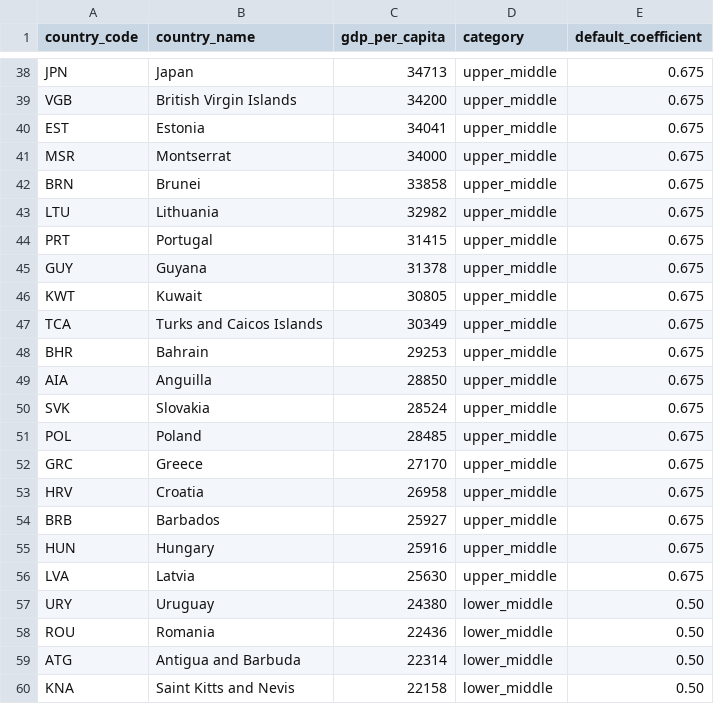
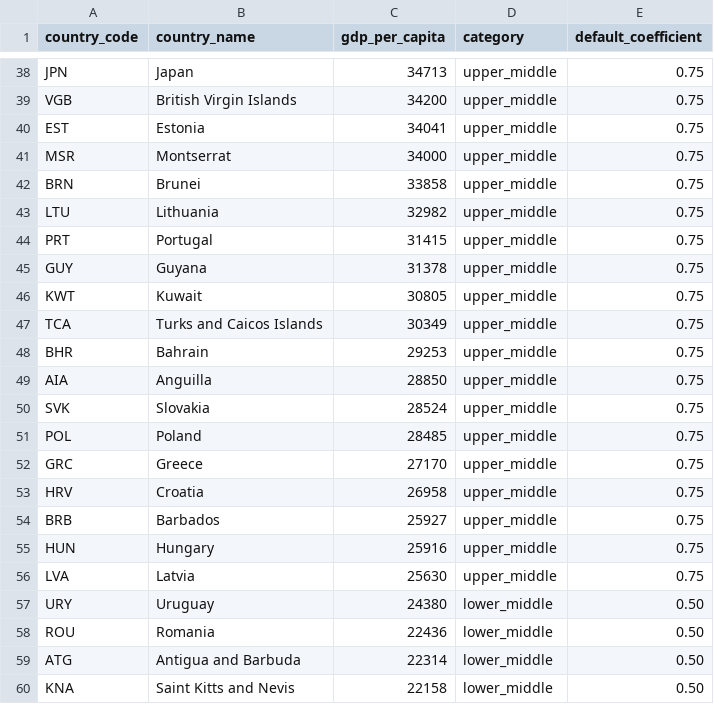
Before and after one commit to duceum/adapt-appstore-ppp-prices-cli, a CSV file: countries.csv, drawn as a sheet; only a part is shown, gaps mark what is left out; the diff covers the shown part only; the diff names each change by its address in the sheet, - before the commit and + after, or states it on an @@ line.

Commit message:
Raise default coefficients: high_income 0.85 -> 0.90, upper_middle 0.675 -> 0.75

```diff
--- a/countries.csv
+++ b/countries.csv
-E38:E56 (default_coefficient): 0.675
+E38:E56 (default_coefficient): 0.75
```
Also changed, not shown: 27 edited cells elsewhere in this file.
